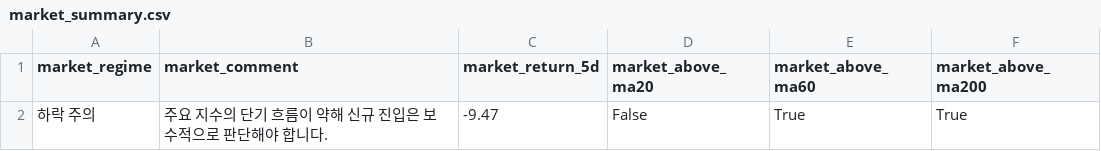
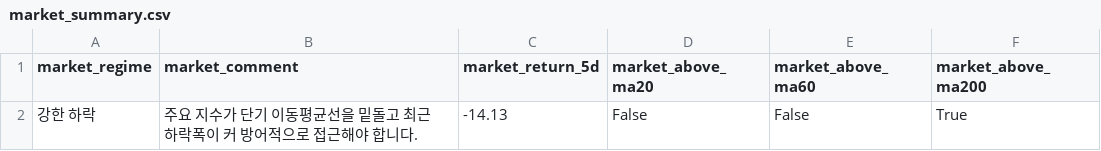
Before and after one commit to kyungseokpark/Stock_Agent_rev, a CSV file: output/kr/market_summary.csv, drawn as a sheet; removed rows and columns are numbered as before the commit, all else as after; the diff names each change by its address in the sheet, - before the commit and + after, or states it on an @@ line.

```diff
--- a/output/kr/market_summary.csv
+++ b/output/kr/market_summary.csv
-row 2: 하락 주의 | 주요 지수의 단기 흐름이 약해 신규 진입은 보수적으로 판단해야 합니다. | -9.47 | False | True | True
+row 2: 강한 하락 | 주요 지수가 단기 이동평균선을 밑돌고 최근 하락폭이 커 방어적으로 접근해야 합니다. | -14.13 | False | False | True
```
Also changed, not shown: output/kr/full_result.csv, output/kr/performance_tracking.csv, 5 other files.
